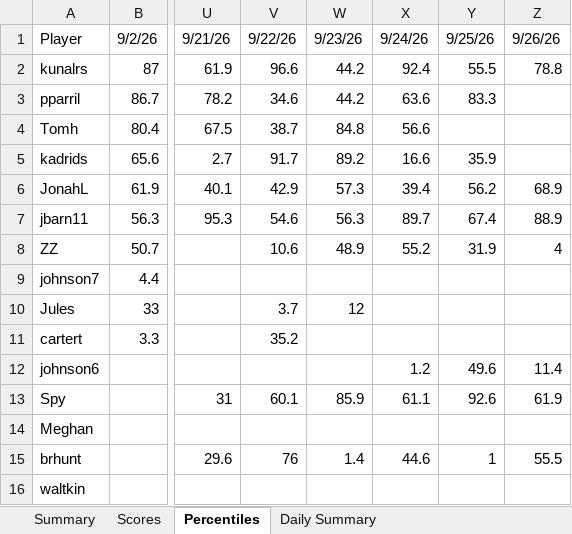
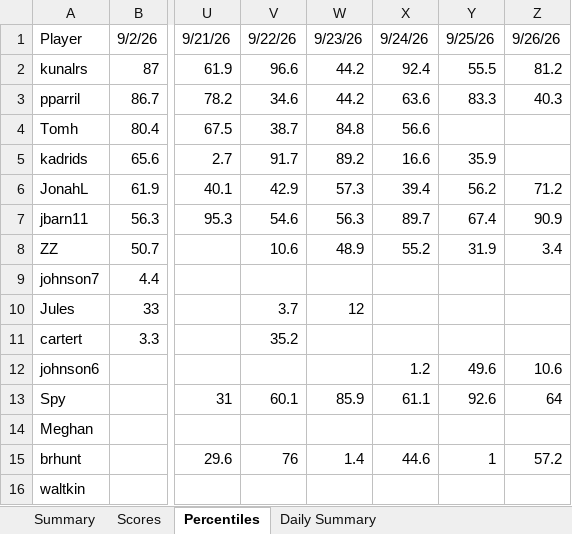
Before and after one commit to thenehan2442/geosport, an Excel workbook: geosports_history.xlsx, sheet Percentiles, drawn as a sheet; only a part is shown, gaps mark what is left out; values as stored, in another font and other column widths than the file's, no borders; the diff names each change by its address in the sheet, - before the commit and + after, or states it on an @@ line.

```diff
--- a/geosports_history.xlsx (sheet Percentiles)
+++ b/geosports_history.xlsx (sheet Percentiles)
-Z2: 78.8
+Z2: 81.2
-Z3: (empty)
+Z3: 40.3
-Z6: 68.9
+Z6: 71.2
-Z7: 88.9
+Z7: 90.9
-Z8: 4
+Z8: 3.4
-Z12: 11.4
+Z12: 10.6
-Z13: 61.9
+Z13: 64
-Z15: 55.5
+Z15: 57.2
```
Also changed, not shown: sheet Summary, sheet Daily Summary, sheet Scores.
